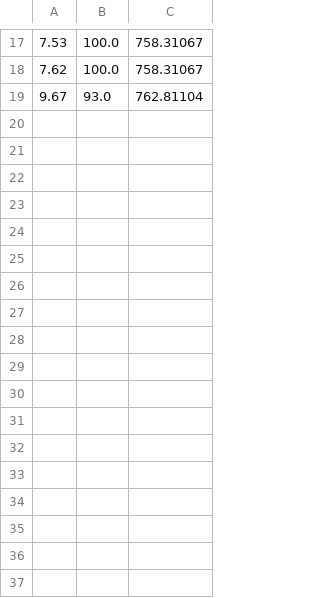
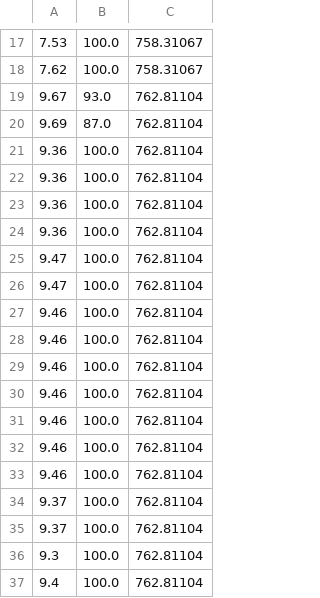
Before and after one commit to Yurii-Kavuza/ExternalJavaPersonal, a CSV file: weatherStation/target/classes/savedData/weatherData.csv, drawn as a sheet; only a part is shown, gaps mark what is left out; the diff names each change by its address in the sheet, - before the commit and + after, or states it on an @@ line.

```diff
--- a/weatherStation/target/classes/savedData/weatherData.csv
+++ b/weatherStation/target/classes/savedData/weatherData.csv
+row 20: 9.69 | 87.0 | 762.81104
+row 21: 9.36 | 100.0 | 762.81104
+row 22: 9.36 | 100.0 | 762.81104
+row 23: 9.36 | 100.0 | 762.81104
+row 24: 9.36 | 100.0 | 762.81104
+row 25: 9.47 | 100.0 | 762.81104
+row 26: 9.47 | 100.0 | 762.81104
+row 27: 9.46 | 100.0 | 762.81104
+row 28: 9.46 | 100.0 | 762.81104
+row 29: 9.46 | 100.0 | 762.81104
+row 30: 9.46 | 100.0 | 762.81104
+row 31: 9.46 | 100.0 | 762.81104
+row 32: 9.46 | 100.0 | 762.81104
+row 33: 9.46 | 100.0 | 762.81104
+row 34: 9.37 | 100.0 | 762.81104
+row 35: 9.37 | 100.0 | 762.81104
+row 36: 9.3 | 100.0 | 762.81104
+row 37: 9.4 | 100.0 | 762.81104
```
Also changed, not shown: weatherStation/resources/savedData/weatherData.csv, 7 other files.
